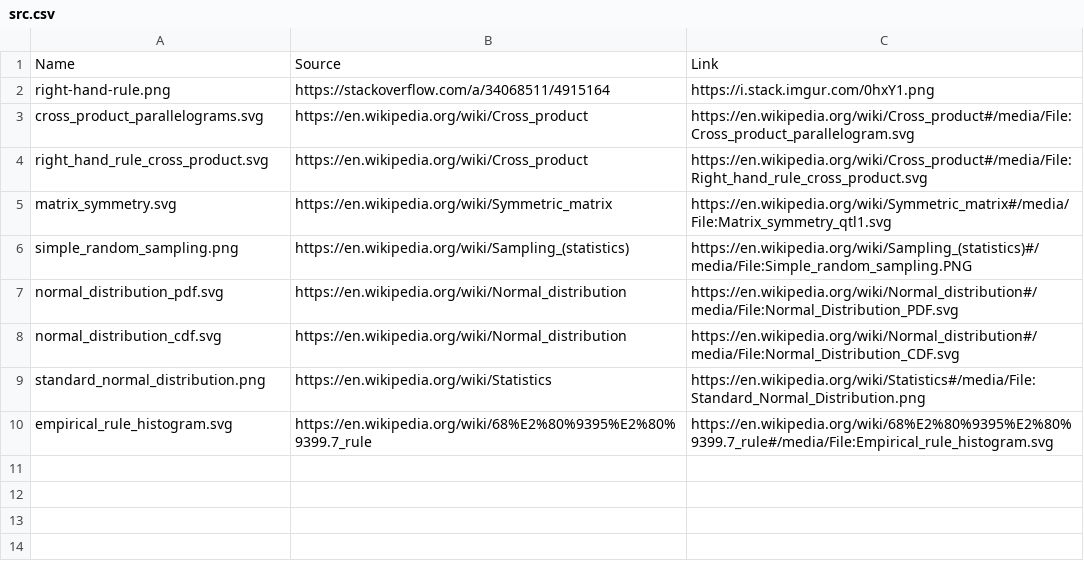
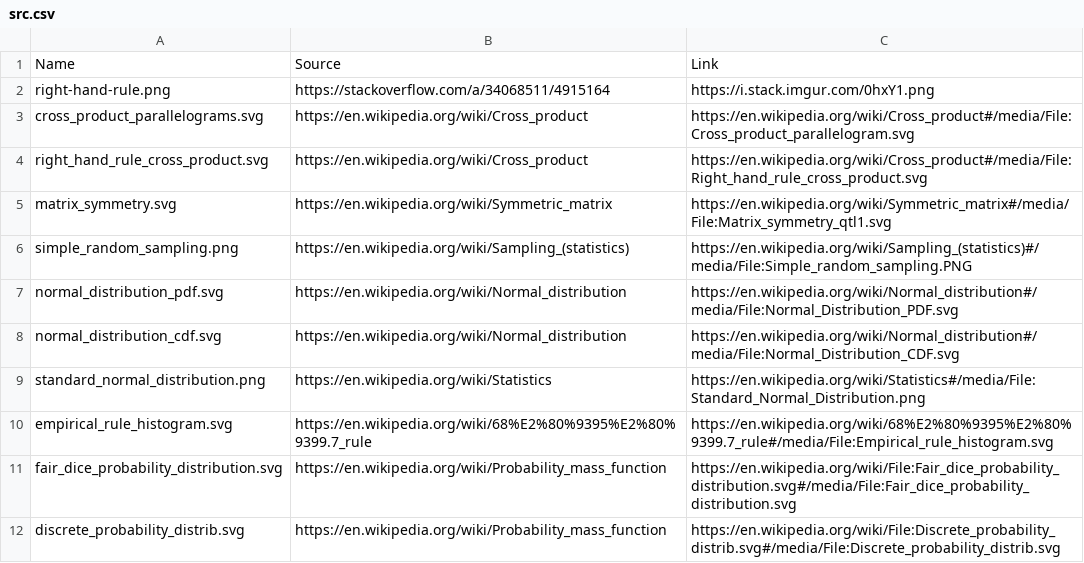
Before and after one commit to brpy/ml-notes, a CSV file: images/math/src.csv, drawn as a sheet; the diff names each change by its address in the sheet, - before the commit and + after, or states it on an @@ line.

```diff
--- a/images/math/src.csv
+++ b/images/math/src.csv
+row 11: fair_dice_probability_distribution.svg | https://en.wikipedia.org/wiki/Probability_mass_function | https://en.wikipedia.org/wiki/File:Fair_dice_probability_distribution.svg#/media/File:Fair_dice_probability_distribution.svg
+row 12: discrete_probability_distrib.svg | https://en.wikipedia.org/wiki/Probability_mass_function | https://en.wikipedia.org/wiki/File:Discrete_probability_distrib.svg#/media/File:Discrete_probability_distrib.svg
```
Also changed, not shown: 2 other files.
